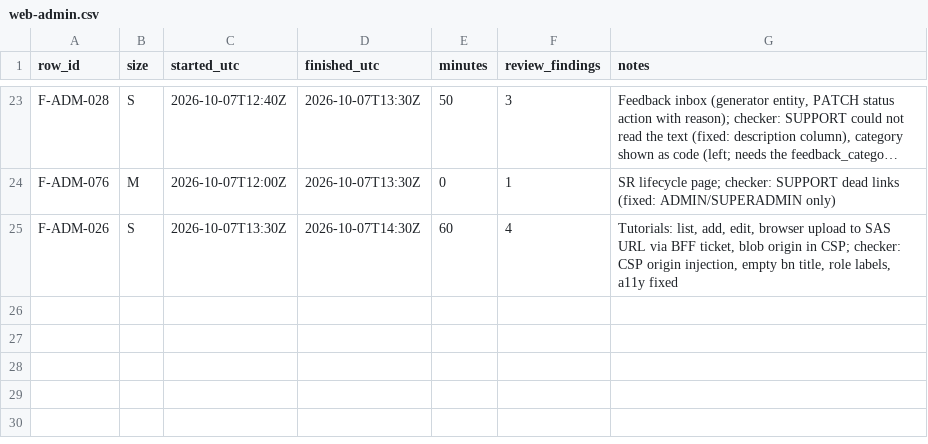
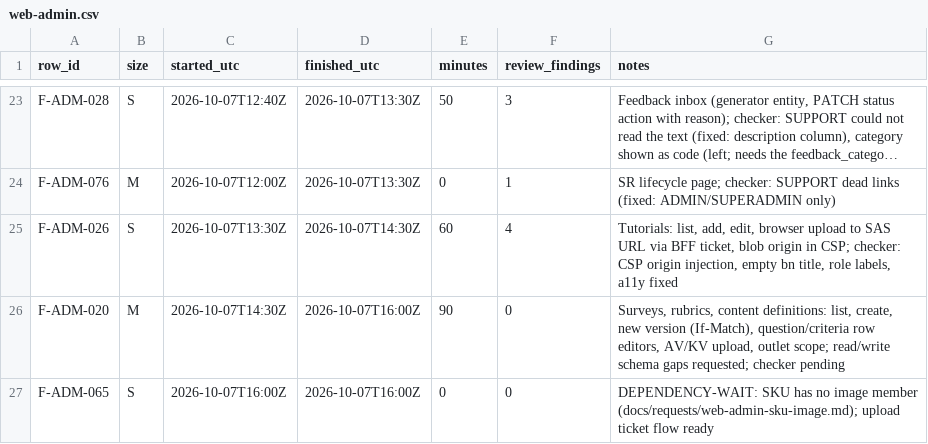
Before and after one commit to asefameerador96-ctrl/Aron-Pro-Max, a CSV file: docs/status/web-admin.csv, drawn as a sheet; only a part is shown, gaps mark what is left out; long unchanged cells end in …; the diff names each change by its address in the sheet, - before the commit and + after, or states it on an @@ line.

```diff
--- a/docs/status/web-admin.csv
+++ b/docs/status/web-admin.csv
+row 26: F-ADM-020 | M | 2026-10-07T14:30Z | 2026-10-07T16:00Z | 90 | 0 | Surveys, rubrics, content definitions: list, create, new version (If-Match), question/criteria row editors, AV/KV upload, outlet scope; read/write schema gaps requested; checker pending
+row 27: F-ADM-065 | S | 2026-10-07T16:00Z | 2026-10-07T16:00Z | 0 | 0 | DEPENDENCY-WAIT: SKU has no image member (docs/requests/web-admin-sku-image.md); upload ticket flow ready
```
Also changed, not shown: 20 other files.
